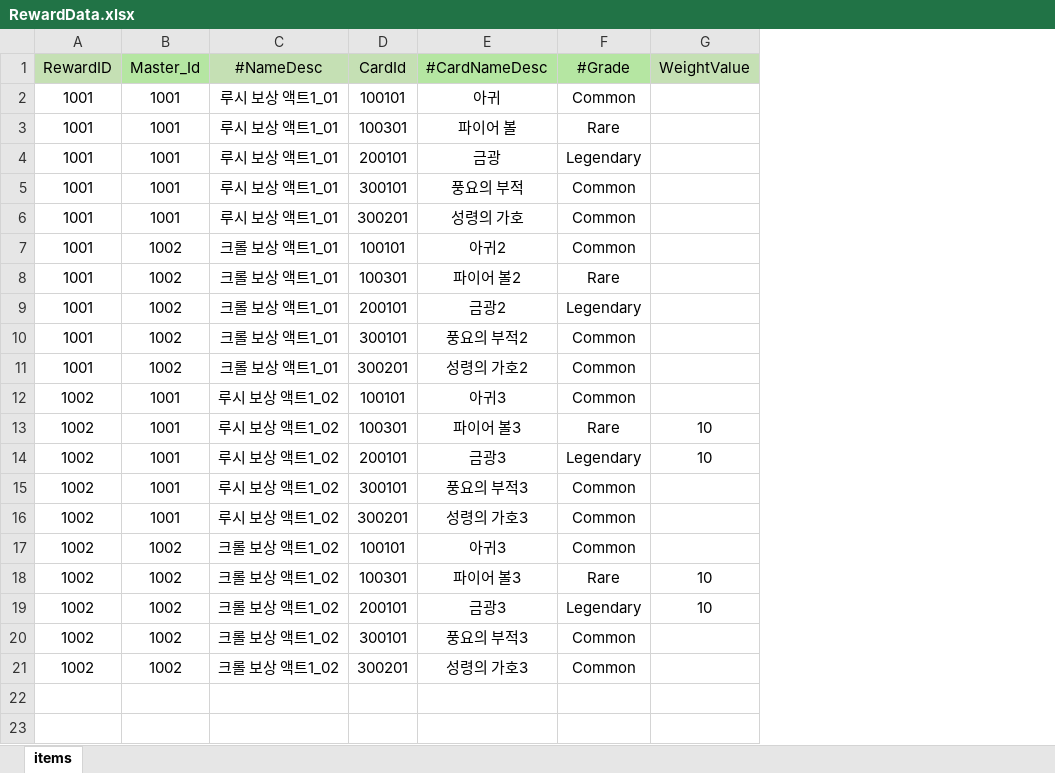
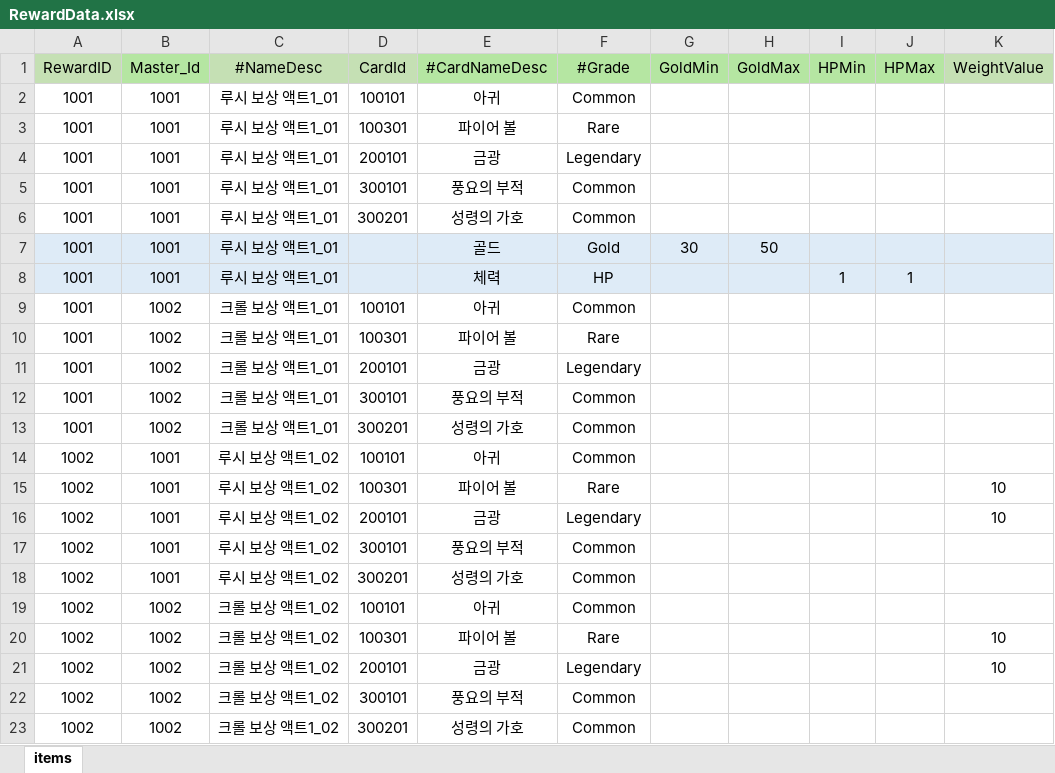
Before and after one commit to Milkbboy/repo, an Excel workbook: Assets/ERang/Excels/RewardData.xlsx, sheet items, drawn as a sheet; values as stored, in another font and other column widths than the file's, no borders; addresses are those after the commit; the diff names each change by its address in the sheet, - before the commit and + after, or states it on an @@ line.

```diff
--- a/Assets/ERang/Excels/RewardData.xlsx (sheet items)
+++ b/Assets/ERang/Excels/RewardData.xlsx (sheet items)
+column G (GoldMin), empty
+column H (GoldMax), empty
+column I (HPMin), empty
+column J (HPMax), empty
+row 7: 1001 | 1001 | 루시 보상 액트1_01 |  | 골드 | Gold | 30 | 50
+row 8: 1001 | 1001 | 루시 보상 액트1_01 |  | 체력 | HP |  |  | 1 | 1
-E9 (#CardNameDesc): 아귀2
+E9 (#CardNameDesc): 아귀
-E10 (#CardNameDesc): 파이어 볼2
+E10 (#CardNameDesc): 파이어 볼
-E11 (#CardNameDesc): 금광2
+E11 (#CardNameDesc): 금광
-E12 (#CardNameDesc): 풍요의 부적2
+E12 (#CardNameDesc): 풍요의 부적
-E13 (#CardNameDesc): 성령의 가호2
+E13 (#CardNameDesc): 성령의 가호
-E14 (#CardNameDesc): 아귀3
+E14 (#CardNameDesc): 아귀
-E15 (#CardNameDesc): 파이어 볼3
+E15 (#CardNameDesc): 파이어 볼
-E16 (#CardNameDesc): 금광3
+E16 (#CardNameDesc): 금광
-E17 (#CardNameDesc): 풍요의 부적3
+E17 (#CardNameDesc): 풍요의 부적
-E18 (#CardNameDesc): 성령의 가호3
+E18 (#CardNameDesc): 성령의 가호
-E19 (#CardNameDesc): 아귀3
+E19 (#CardNameDesc): 아귀
-E20 (#CardNameDesc): 파이어 볼3
+E20 (#CardNameDesc): 파이어 볼
-E21 (#CardNameDesc): 금광3
+E21 (#CardNameDesc): 금광
-E22 (#CardNameDesc): 풍요의 부적3
+E22 (#CardNameDesc): 풍요의 부적
-E23 (#CardNameDesc): 성령의 가호3
+E23 (#CardNameDesc): 성령의 가호
```
Also changed, not shown: Assets/ERang/Excels/RewardSetData.xlsx.
